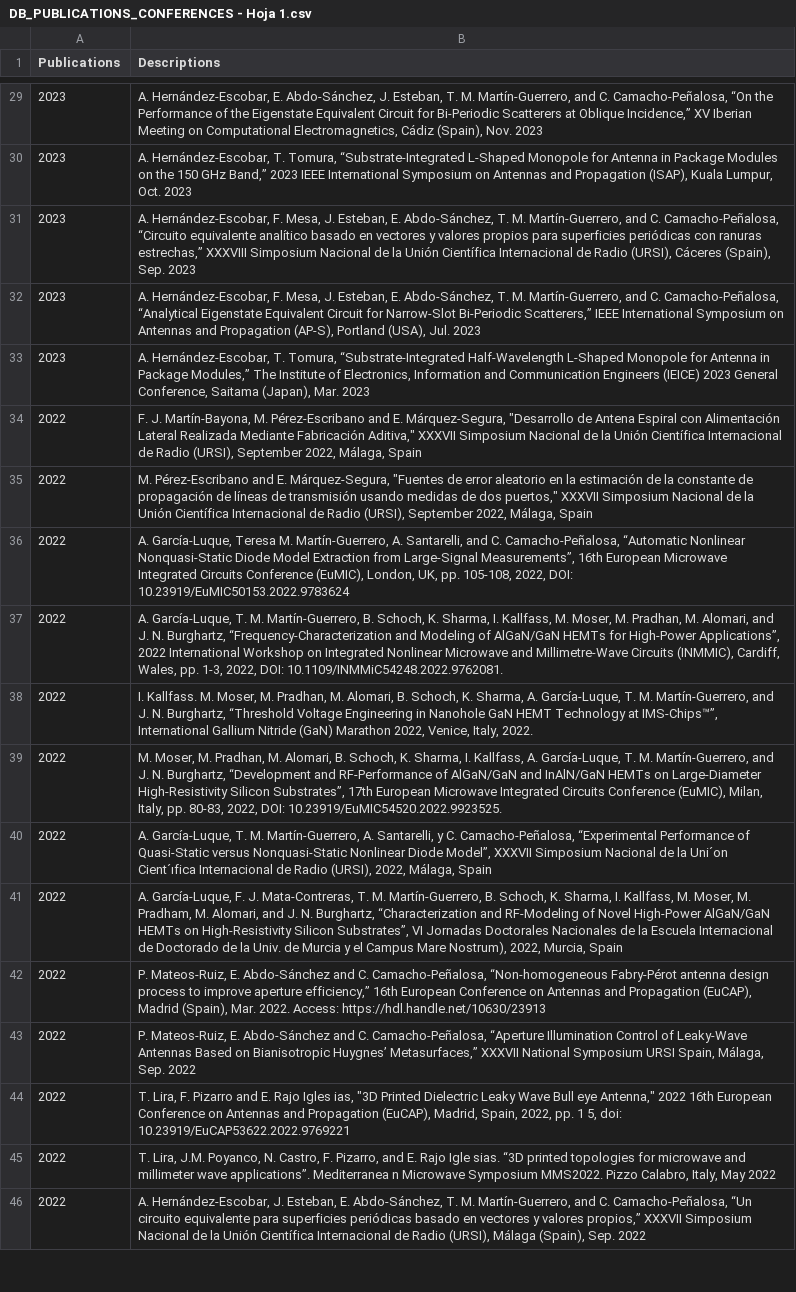
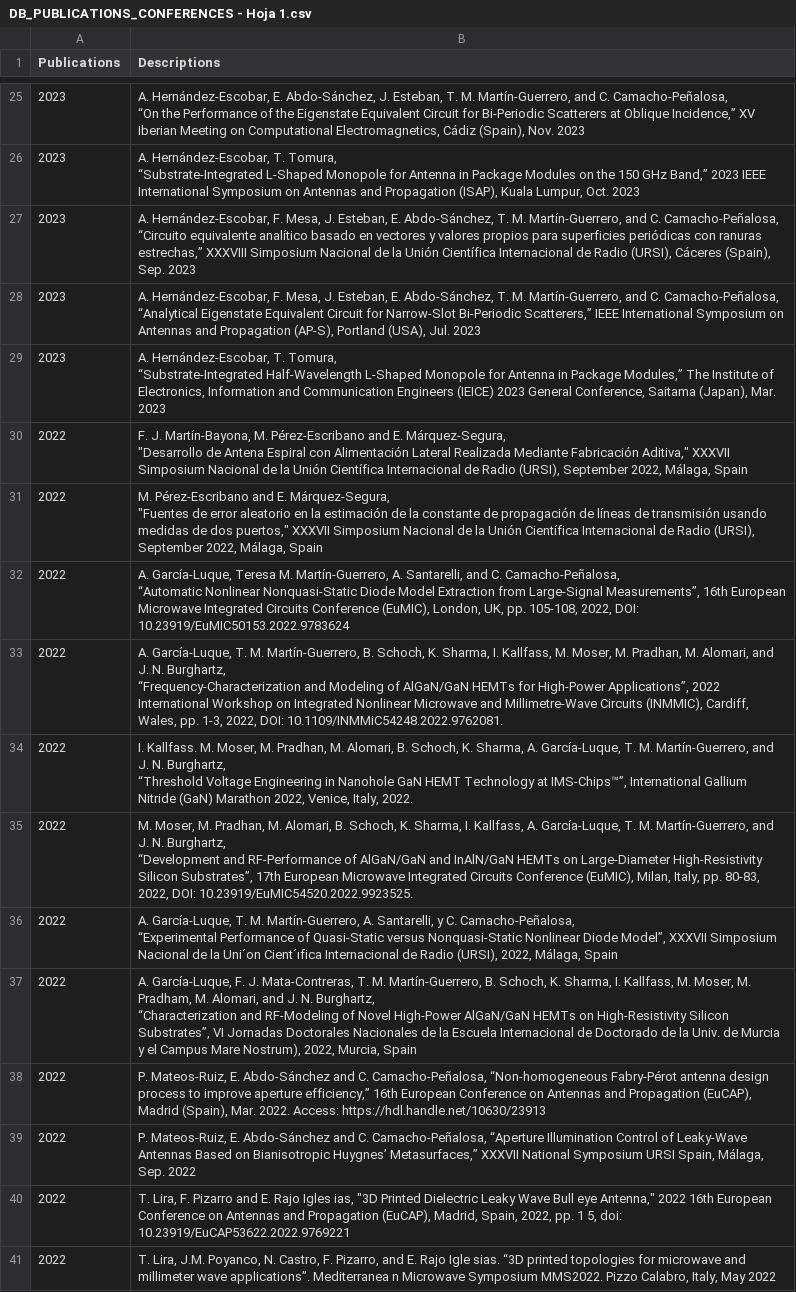
Before and after one commit to mmirf/WEB_OFICIAL, a CSV file: DB_PUBLICATIONS_CONFERENCES - Hoja 1.csv, drawn as a sheet; only a part is shown, gaps mark what is left out; the shorter side is filled out with more unchanged rows; addresses are those after the commit; the diff covers the shown part only; the diff names each change by its address in the sheet, - before the commit and + after, or states it on an @@ line.

```diff
--- a/DB_PUBLICATIONS_CONFERENCES - Hoja 1.csv
+++ b/DB_PUBLICATIONS_CONFERENCES - Hoja 1.csv
-B25 (Descriptions): …Nov. 2023
+B25 (Descriptions): …Nov. 2023
-B26 (Descriptions): …Oct. 2023
+B26 (Descriptions): …Oct. 2023
-B27 (Descriptions): …Sep. 2023
+B27 (Descriptions): …Sep. 2023
-B28 (Descriptions): …Jul. 2023
+B28 (Descriptions): …Jul. 2023
-B29 (Descriptions): …Mar. 2023
+B29 (Descriptions): …Mar. 2023
-B30 (Descriptions): …Málaga, Spain
+B30 (Descriptions): …Málaga, Spain
-B31 (Descriptions): …Málaga, Spain
+B31 (Descriptions): …Málaga, Spain
-B32 (Descriptions): …DOI: 10.23919/EuMIC50153.2022.9783624
+B32 (Descriptions): …DOI: 10.23919/EuMIC50153.2022.9783624
-B33 (Descriptions): …DOI: 10.1109/INMMiC54248.2022.9762081.
+B33 (Descriptions): …DOI: 10.1109/INMMiC54248.2022.9762081.
-B34 (Descriptions): …Italy, 2022.
+B34 (Descriptions): …Italy, 2022.
-B35 (Descriptions): …DOI: 10.23919/EuMIC54520.2022.9923525.
+B35 (Descriptions): …DOI: 10.23919/EuMIC54520.2022.9923525.
-B36 (Descriptions): …Málaga, Spain
+B36 (Descriptions): …Málaga, Spain
-B37 (Descriptions): …Murcia, Spain
+B37 (Descriptions): …Murcia, Spain
```
Also changed, not shown: 4 removed rows and 23 edited cells elsewhere in this file.
